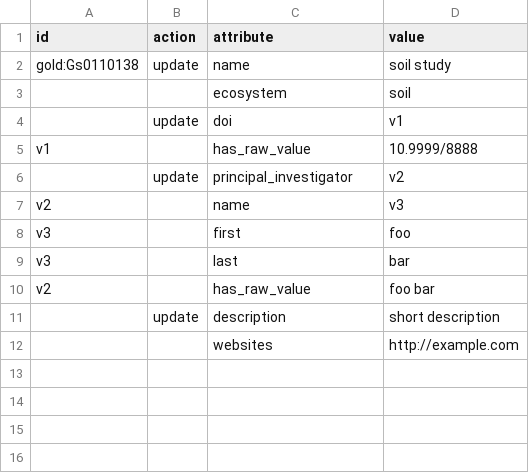
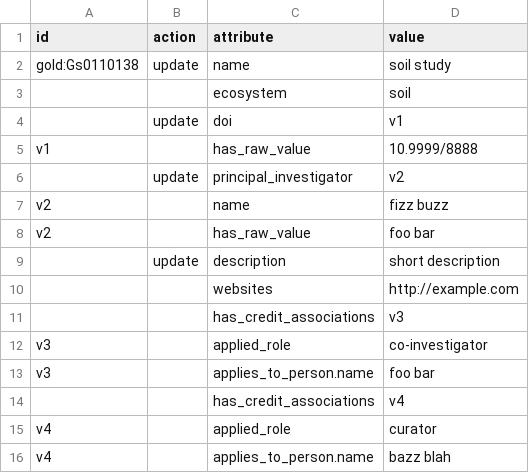
Before and after one commit to microbiomedata/nmdc-runtime, a TSV file: metadata-translation/notebooks/data/changesheet-without-separator3.tsv, drawn as a sheet.

Commit message:
update spreadsheets

```diff
--- a/metadata-translation/notebooks/data/changesheet-without-separator3.tsv
+++ b/metadata-translation/notebooks/data/changesheet-without-separator3.tsv
@@ -6,5 +6,3 @@ v1		has_raw_value	10.9999/8888
 	update	principal_investigator	v2
-v2		name	v3
-v3		first	foo
-v3		last	bar
+v2		name	fizz buzz
 v2		has_raw_value	foo bar
@@ -12 +10,7 @@ v2		has_raw_value	foo bar
 		websites	http://example.com
+		has_credit_associations	v3
+v3		applied_role	co-investigator
+v3		applies_to_person.name	foo bar
+		has_credit_associations	v4
+v4		applied_role	curator
+v4		applies_to_person.name	bazz blah
```
